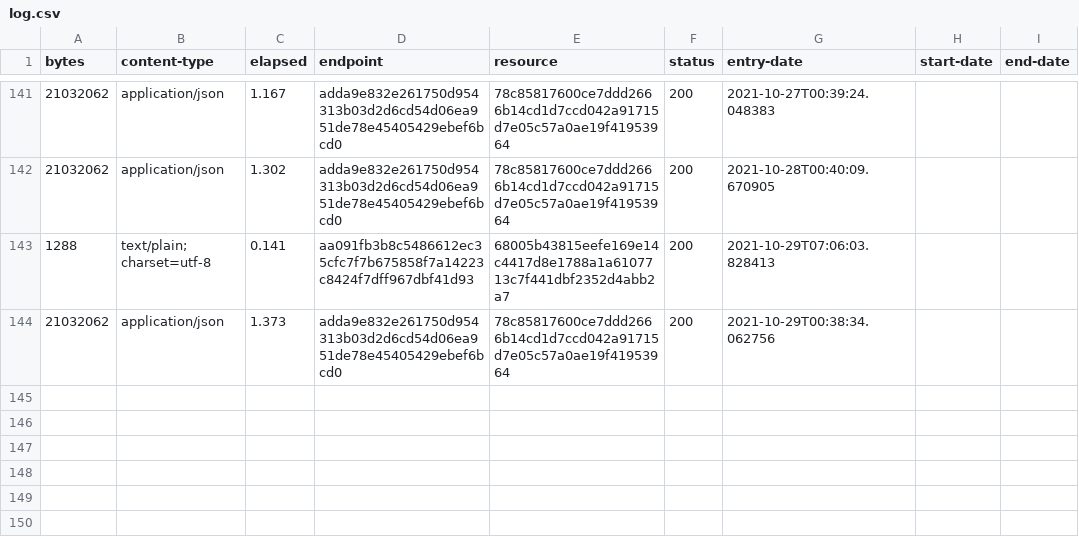
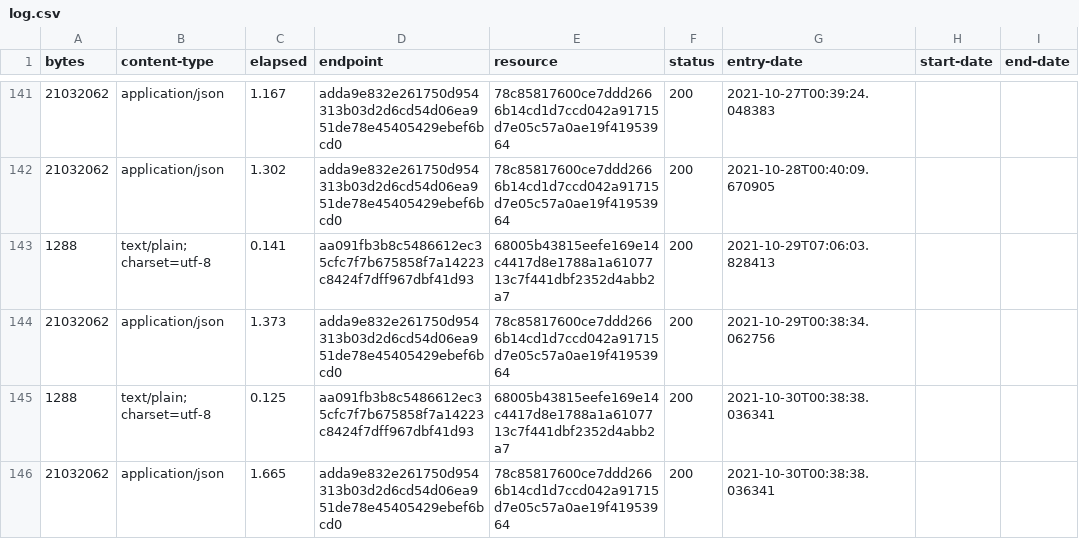
Before and after one commit to digital-land/ramsar-collection, a CSV file: collection/log.csv, drawn as a sheet; only a part is shown, gaps mark what is left out.

Commit message:
Collection 2021-10-30

```diff
--- a/collection/log.csv
+++ b/collection/log.csv
@@ -144 +144,3 @@ bytes,content-type,elapsed,endpoint,resource,status,entry-date,start-date,end-da
 21032062,application/json,1.373,adda9e832e261750d954313b03d2d6cd54d06ea951de78e45405429ebef6bcd0,78c85817600ce7ddd2666b14cd1d7ccd042a91715d7e05c57a0ae19f41953964,200,2021-10-29T00:38:34.062756,,
+1288,text/plain; charset=utf-8,0.125,aa091fb3b8c5486612ec35cfc7f7b675858f7a14223c8424f7dff967dbf41d93,68005b43815eefe169e14c4417d8e1788a1a6107713c7f441dbf2352d4abb2a7,200,2021-10-30T00:38:38.036341,,
+21032062,application/json,1.665,adda9e832e261750d954313b03d2d6cd54d06ea951de78e45405429ebef6bcd0,78c85817600ce7ddd2666b14cd1d7ccd042a91715d7e05c57a0ae19f41953964,200,2021-10-30T00:38:38.036341,,
```
